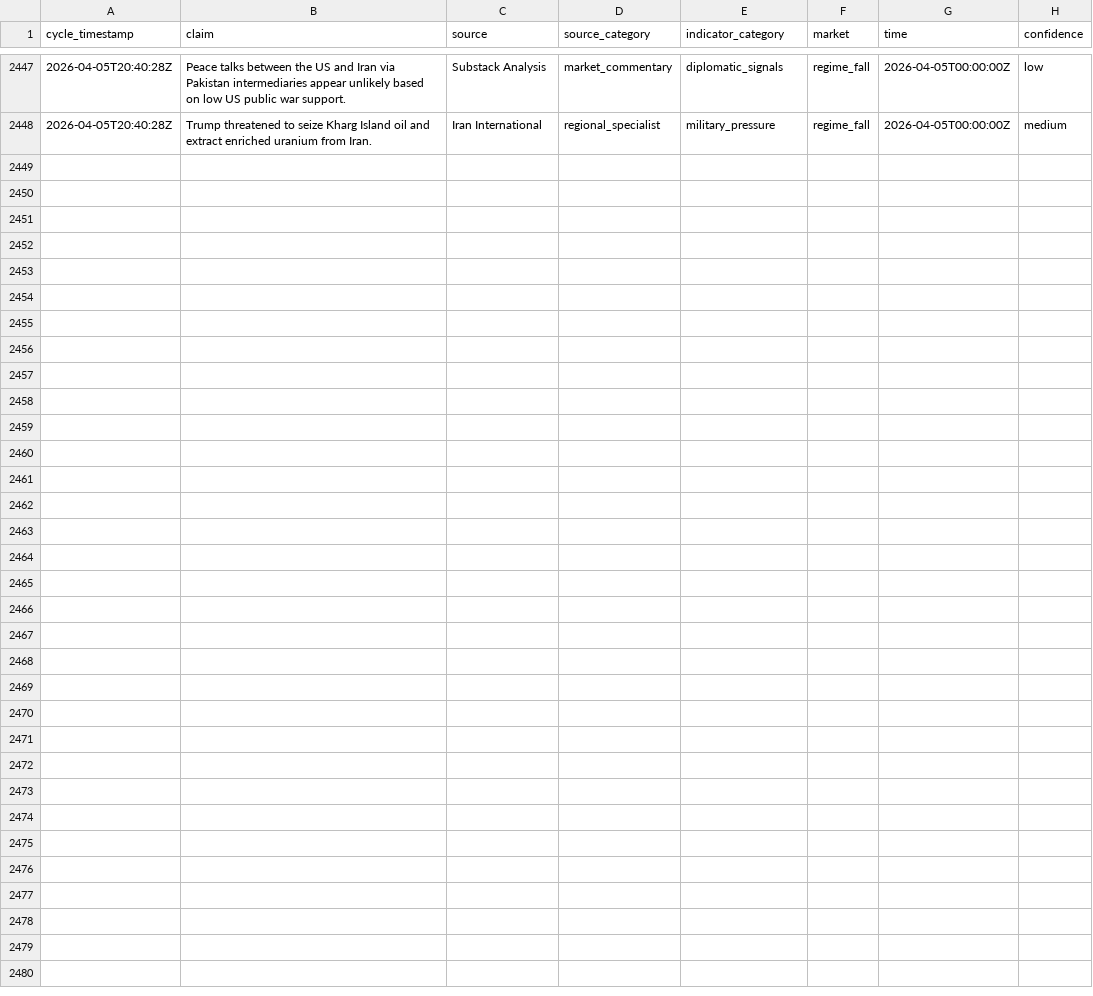
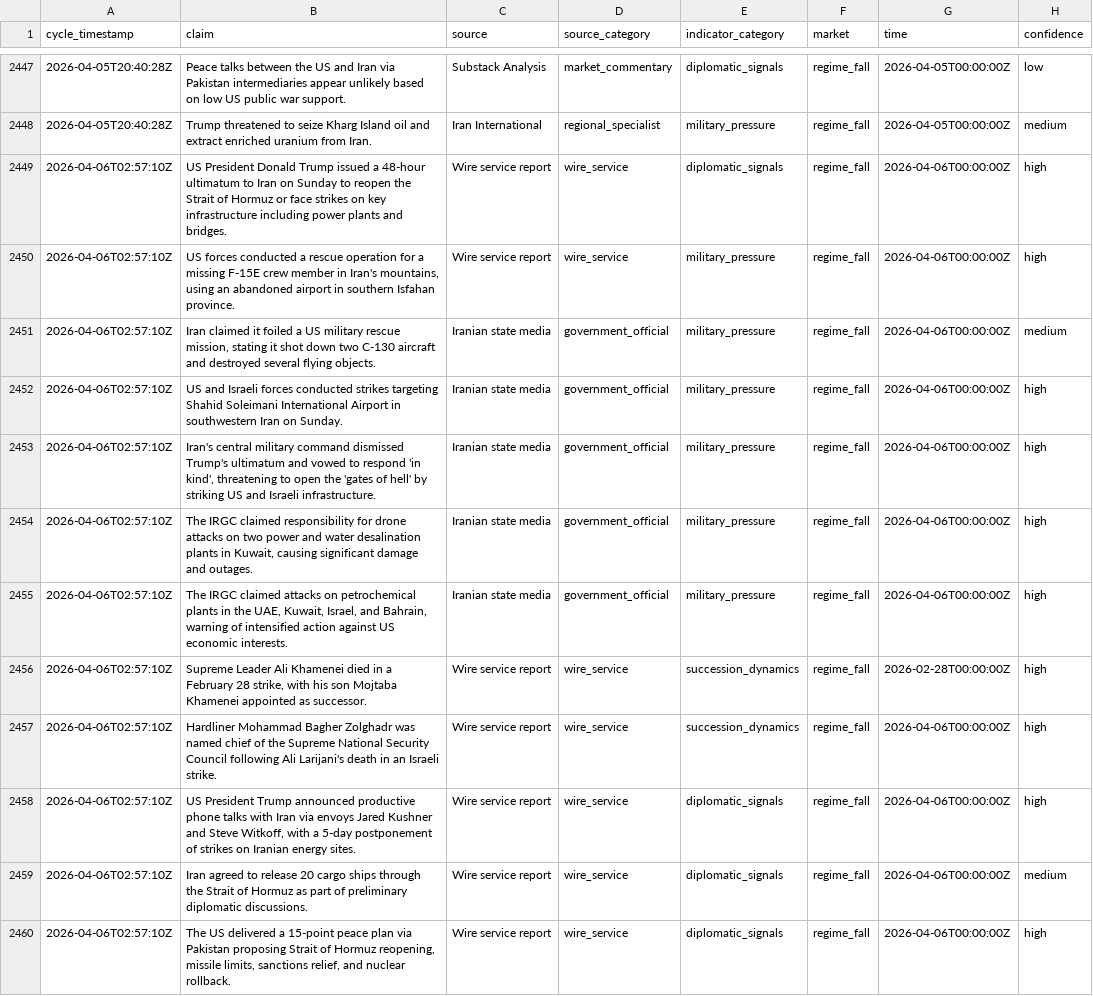
Before and after one commit to pairie-koh/Oracle-Labs-V2, a CSV file: fact_history/facts.csv, drawn as a sheet; only a part is shown, gaps mark what is left out; the diff covers the shown part only; the diff names each change by its address in the sheet, - before the commit and + after, or states it on an @@ line.

Commit message:
cycle: 2026-04-06T03:16:13Z

```diff
--- a/fact_history/facts.csv
+++ b/fact_history/facts.csv
+row 2449: 2026-04-06T02:57:10Z | US President Donald Trump issued a 48-hour ultimatum to Iran on Sunday to reopen the Strait of Hormuz or face strikes on key infrastructure including power plants and bridges. | Wire service report | wire_service | diplomatic_signals | regime_fall | 2026-04-06T00:00:00Z | high
+row 2450: 2026-04-06T02:57:10Z | US forces conducted a rescue operation for a missing F-15E crew member in Iran's mountains, using an abandoned airport in southern Isfahan province. | Wire service report | wire_service | military_pressure | regime_fall | 2026-04-06T00:00:00Z | high
+row 2451: 2026-04-06T02:57:10Z | Iran claimed it foiled a US military rescue mission, stating it shot down two C-130 aircraft and destroyed several flying objects. | Iranian state media | government_official | military_pressure | regime_fall | 2026-04-06T00:00:00Z | medium
+row 2452: 2026-04-06T02:57:10Z | US and Israeli forces conducted strikes targeting Shahid Soleimani International Airport in southwestern Iran on Sunday. | Iranian state media | government_official | military_pressure | regime_fall | 2026-04-06T00:00:00Z | high
+row 2453: 2026-04-06T02:57:10Z | Iran's central military command dismissed Trump's ultimatum and vowed to respond 'in kind', threatening to open the 'gates of hell' by striking US and Israeli infrastructure. | Iranian state media | government_official | military_pressure | regime_fall | 2026-04-06T00:00:00Z | high
+row 2454: 2026-04-06T02:57:10Z | The IRGC claimed responsibility for drone attacks on two power and water desalination plants in Kuwait, causing significant damage and outages. | Iranian state media | government_official | military_pressure | regime_fall | 2026-04-06T00:00:00Z | high
+row 2455: 2026-04-06T02:57:10Z | The IRGC claimed attacks on petrochemical plants in the UAE, Kuwait, Israel, and Bahrain, warning of intensified action against US economic interests. | Iranian state media | government_official | military_pressure | regime_fall | 2026-04-06T00:00:00Z | high
+row 2456: 2026-04-06T02:57:10Z | Supreme Leader Ali Khamenei died in a February 28 strike, with his son Mojtaba Khamenei appointed as successor. | Wire service report | wire_service | succession_dynamics | regime_fall | 2026-02-28T00:00:00Z | high
+row 2457: 2026-04-06T02:57:10Z | Hardliner Mohammad Bagher Zolghadr was named chief of the Supreme National Security Council following Ali Larijani's death in an Israeli strike. | Wire service report | wire_service | succession_dynamics | regime_fall | 2026-04-06T00:00:00Z | high
+row 2458: 2026-04-06T02:57:10Z | US President Trump announced productive phone talks with Iran via envoys Jared Kushner and Steve Witkoff, with a 5-day postponement of strikes on Iranian energy sites. | Wire service report | wire_service | diplomatic_signals | regime_fall | 2026-04-06T00:00:00Z | high
+row 2459: 2026-04-06T02:57:10Z | Iran agreed to release 20 cargo ships through the Strait of Hormuz as part of preliminary diplomatic discussions. | Wire service report | wire_service | diplomatic_signals | regime_fall | 2026-04-06T00:00:00Z | medium
+row 2460: 2026-04-06T02:57:10Z | The US delivered a 15-point peace plan via Pakistan proposing Strait of Hormuz reopening, missile limits, sanctions relief, and nuclear rollback. | Wire service report | wire_service | diplomatic_signals | regime_fall | 2026-04-06T00:00:00Z | high
```
Also changed, not shown: 12 added rows elsewhere in this file, price_history/prices.csv, rolling_scores_history.csv, 25 other files.
